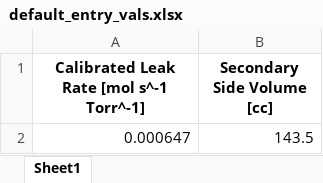
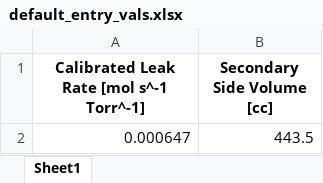
Before and after one commit to IdahoLabResearch/HyPAT, an Excel workbook: HyPAT/data_files/default_entry_vals.xlsx, sheet Sheet1, drawn as a sheet; values as stored, in another font and other column widths than the file's, no borders; the diff names each change by its address in the sheet, - before the commit and + after, or states it on an @@ line.

```diff
--- a/HyPAT/data_files/default_entry_vals.xlsx (sheet Sheet1)
+++ b/HyPAT/data_files/default_entry_vals.xlsx (sheet Sheet1)
-B2 (Secondary Side Volume [cc]): 143.5
+B2 (Secondary Side Volume [cc]): 443.5
```
Also changed, not shown: HyPAT/data_files/persistent_permeation_input_variables.xlsx.
